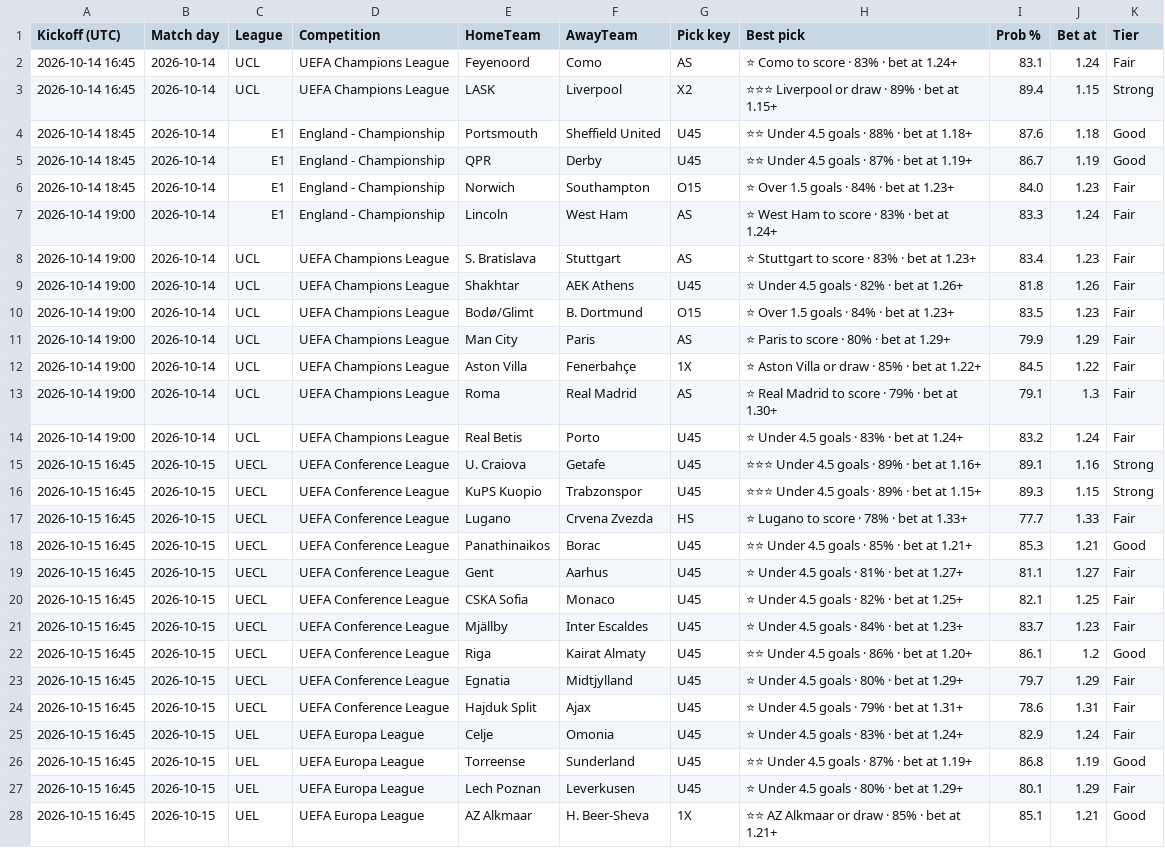
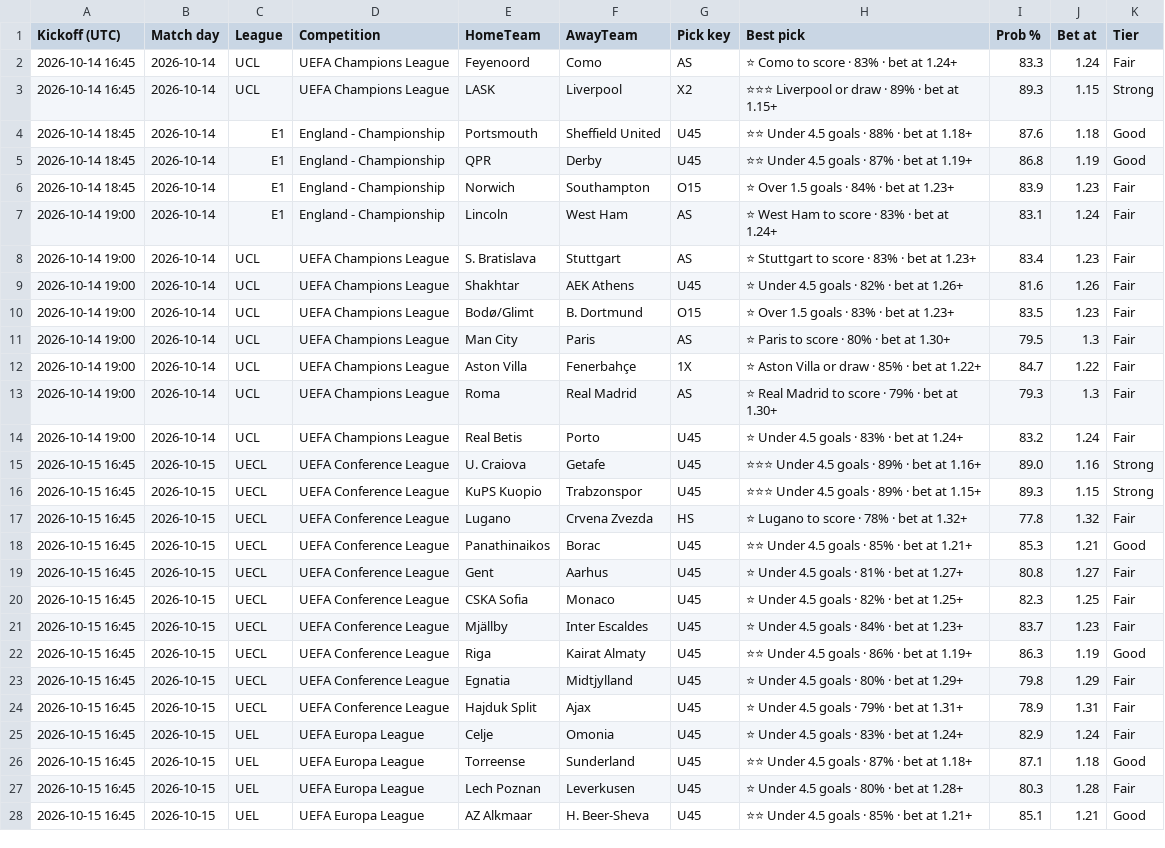
Before and after one commit to tambejasparh/epl-value-dashboard, a CSV file: best_picks_log.csv, drawn as a sheet; only a part is shown; the diff covers the shown part only; the diff names each change by its address in the sheet, - before the commit and + after, or states it on an @@ line.

```diff
--- a/best_picks_log.csv
+++ b/best_picks_log.csv
-I2 (Prob %): 83.1
+I2 (Prob %): 83.3
-I3 (Prob %): 89.4
+I3 (Prob %): 89.3
-I5 (Prob %): 86.7
+I5 (Prob %): 86.8
-I6 (Prob %): 84.0
+I6 (Prob %): 83.9
-I7 (Prob %): 83.3
+I7 (Prob %): 83.1
-I9 (Prob %): 81.8
+I9 (Prob %): 81.6
-H10 (Best pick): ⭐ Over 1.5 goals · 84% · bet at 1.23+
+H10 (Best pick): ⭐ Over 1.5 goals · 83% · bet at 1.23+
-H11 (Best pick): ⭐ Paris to score · 80% · bet at 1.29+
+H11 (Best pick): ⭐ Paris to score · 80% · bet at 1.30+
-I11 (Prob %): 79.9
+I11 (Prob %): 79.5
-J11 (Bet at): 1.29
+J11 (Bet at): 1.3
-I12 (Prob %): 84.5
+I12 (Prob %): 84.7
-I13 (Prob %): 79.1
+I13 (Prob %): 79.3
-I15 (Prob %): 89.1
+I15 (Prob %): 89.0
-H17 (Best pick): ⭐ Lugano to score · 78% · bet at 1.33+
+H17 (Best pick): ⭐ Lugano to score · 78% · bet at 1.32+
-I17 (Prob %): 77.7
+I17 (Prob %): 77.8
-J17 (Bet at): 1.33
+J17 (Bet at): 1.32
-I19 (Prob %): 81.1
+I19 (Prob %): 80.8
-I20 (Prob %): 82.1
+I20 (Prob %): 82.3
-H22 (Best pick): ⭐⭐ Under 4.5 goals · 86% · bet at 1.20+
+H22 (Best pick): ⭐⭐ Under 4.5 goals · 86% · bet at 1.19+
-I22 (Prob %): 86.1
+I22 (Prob %): 86.3
-J22 (Bet at): 1.2
+J22 (Bet at): 1.19
-I23 (Prob %): 79.7
+I23 (Prob %): 79.8
-I24 (Prob %): 78.6
+I24 (Prob %): 78.9
-H26 (Best pick): ⭐⭐ Under 4.5 goals · 87% · bet at 1.19+
+H26 (Best pick): ⭐⭐ Under 4.5 goals · 87% · bet at 1.18+
-I26 (Prob %): 86.8
+I26 (Prob %): 87.1
-J26 (Bet at): 1.19
+J26 (Bet at): 1.18
-H27 (Best pick): ⭐ Under 4.5 goals · 80% · bet at 1.29+
+H27 (Best pick): ⭐ Under 4.5 goals · 80% · bet at 1.28+
-I27 (Prob %): 80.1
+I27 (Prob %): 80.3
-J27 (Bet at): 1.29
+J27 (Bet at): 1.28
-G28 (Pick key): 1X
+G28 (Pick key): U45
-H28 (Best pick): ⭐⭐ AZ Alkmaar or draw · 85% · bet at 1.21+
+H28 (Best pick): ⭐⭐ Under 4.5 goals · 85% · bet at 1.21+
```
Also changed, not shown: 91 edited cells elsewhere in this file, data_snapshot/schedule.csv, data_snapshot/uefa.csv, 3 other files.
